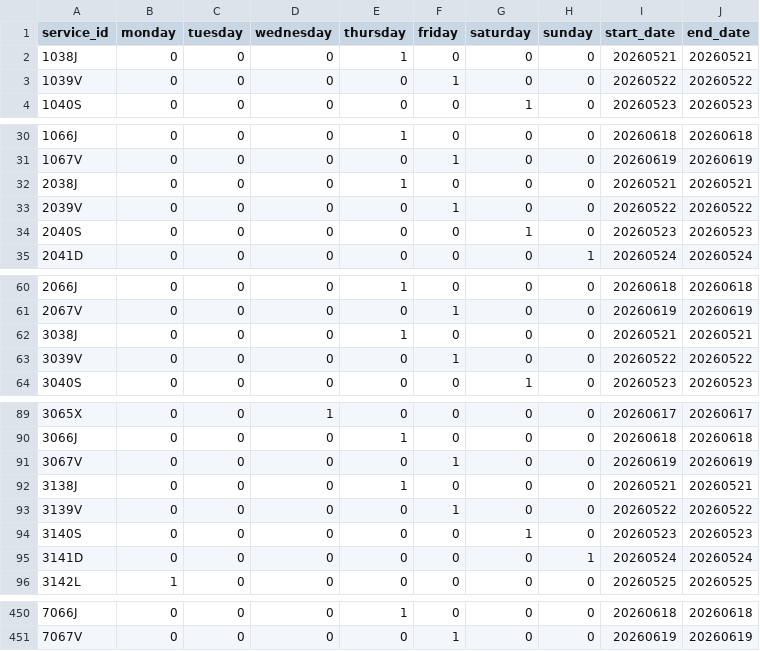
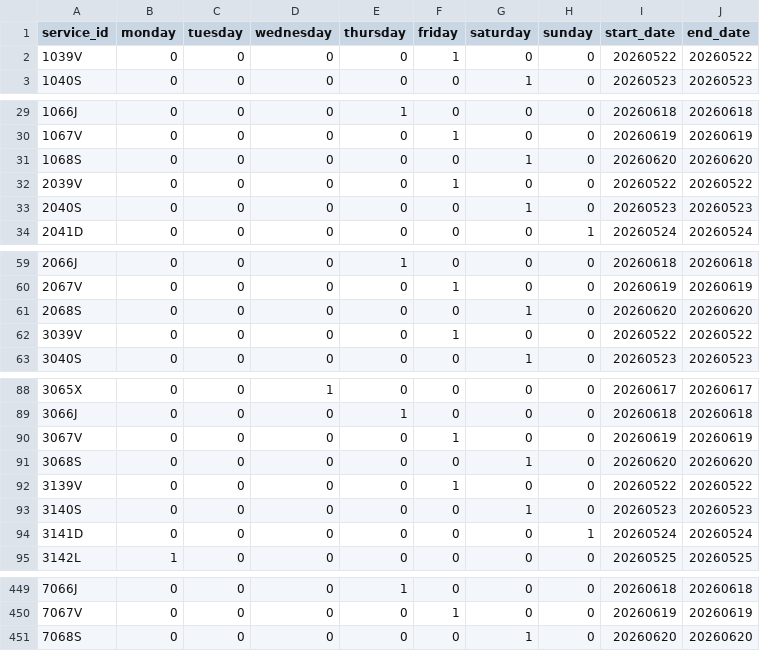
Before and after one commit to WireNext/cercaniasgtfs, a CSV file: data_csv/calendar.csv, drawn as a sheet; only a part is shown, gaps mark what is left out; the diff covers the shown part only.

```diff
--- a/data_csv/calendar.csv
+++ b/data_csv/calendar.csv
@@ -1,3 +1,2 @@
 service_id,monday,tuesday,wednesday,thursday,friday,saturday,sunday,start_date,end_date
-1038J,0,0,0,1,0,0,0,20260521,20260521
 1039V,0,0,0,0,1,0,0,20260522,20260522
@@ -31,3 +30,3 @@ service_id,monday,tuesday,wednesday,thursday,friday,saturday,sunday,start_date,e
 1067V,0,0,0,0,1,0,0,20260619,20260619
-2038J,0,0,0,1,0,0,0,20260521,20260521
+1068S,0,0,0,0,0,1,0,20260620,20260620
 2039V,0,0,0,0,1,0,0,20260522,20260522
@@ -61,3 +60,3 @@ service_id,monday,tuesday,wednesday,thursday,friday,saturday,sunday,start_date,e
 2067V,0,0,0,0,1,0,0,20260619,20260619
-3038J,0,0,0,1,0,0,0,20260521,20260521
+2068S,0,0,0,0,0,1,0,20260620,20260620
 3039V,0,0,0,0,1,0,0,20260522,20260522
@@ -91,3 +90,3 @@ service_id,monday,tuesday,wednesday,thursday,friday,saturday,sunday,start_date,e
 3067V,0,0,0,0,1,0,0,20260619,20260619
-3138J,0,0,0,1,0,0,0,20260521,20260521
+3068S,0,0,0,0,0,1,0,20260620,20260620
 3139V,0,0,0,0,1,0,0,20260522,20260522
@@ -451 +450,2 @@ service_id,monday,tuesday,wednesday,thursday,friday,saturday,sunday,start_date,e
 7067V,0,0,0,0,1,0,0,20260619,20260619
+7068S,0,0,0,0,0,1,0,20260620,20260620
```
Also changed, not shown: 55 edited cells elsewhere in this file, 1 other file.
